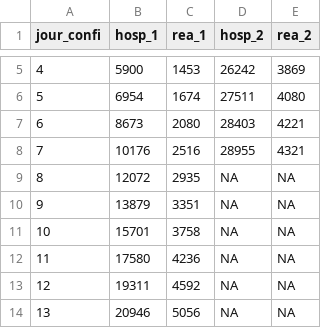
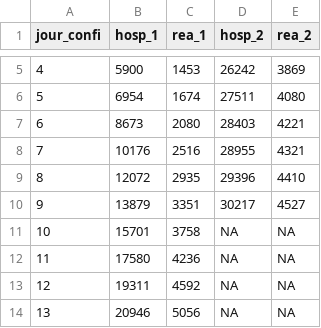
Before and after one commit to alphoenix/Covid-le-retour, a CSV file: compa_confinements.csv, drawn as a sheet; only a part is shown, gaps mark what is left out.

```diff
--- a/compa_confinements.csv
+++ b/compa_confinements.csv
@@ -8,4 +8,4 @@ jour_confi,hosp_1,rea_1,hosp_2,rea_2
 7,10176,2516,28955,4321
-8,12072,2935,NA,NA
-9,13879,3351,NA,NA
+8,12072,2935,29396,4410
+9,13879,3351,30217,4527
 10,15701,3758,NA,NA
```
Also changed, not shown: hosp_departements.csv, incidence_france.csv, 2 other files.
